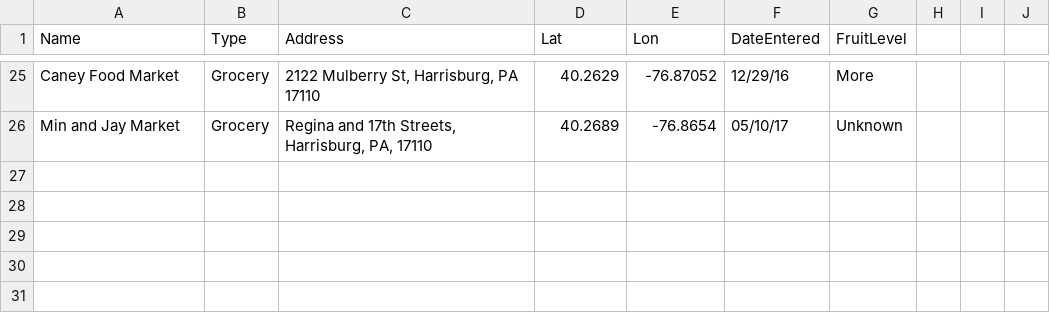
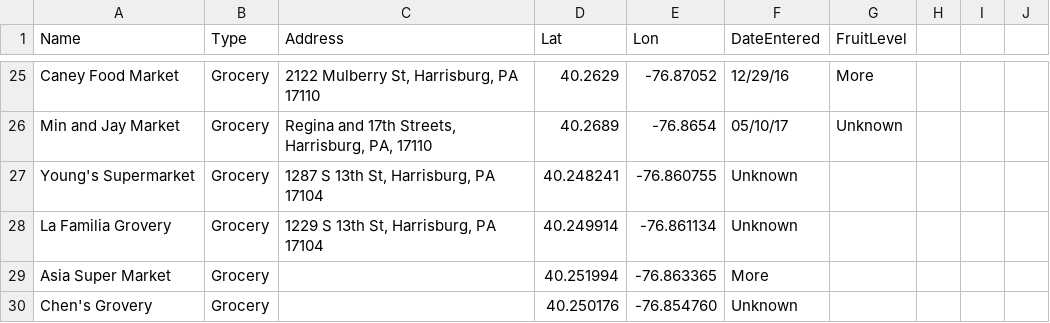
Before and after one commit to bac3917/Harrisburg-Food, a CSV file: HarrisburgFood090216.csv, drawn as a sheet; only a part is shown, gaps mark what is left out.

Commit message:
December 2018 updates

```diff
--- a/HarrisburgFood090216.csv
+++ b/HarrisburgFood090216.csv
@@ -26 +26,5 @@ Caney Food Market,Grocery,"2122 Mulberry St, Harrisburg, PA 17110",40.2629,-76.8
 Min and Jay Market,Grocery,"Regina and 17th Streets, Harrisburg, PA, 17110",40.2689,-76.8654,05/10/17,"Unknown"
+Young's Supermarket,Grocery,"1287 S 13th St, Harrisburg, PA 17104",40.248241, -76.860755,"Unknown"
+La Familia Grovery,Grocery,"1229 S 13th St, Harrisburg, PA 17104",40.249914, -76.861134,"Unknown"
+Asia Super Market,Grocery,"",40.251994, -76.863365,"More"
+Chen's Grovery,Grocery,"",40.250176, -76.854760,"Unknown"
```
